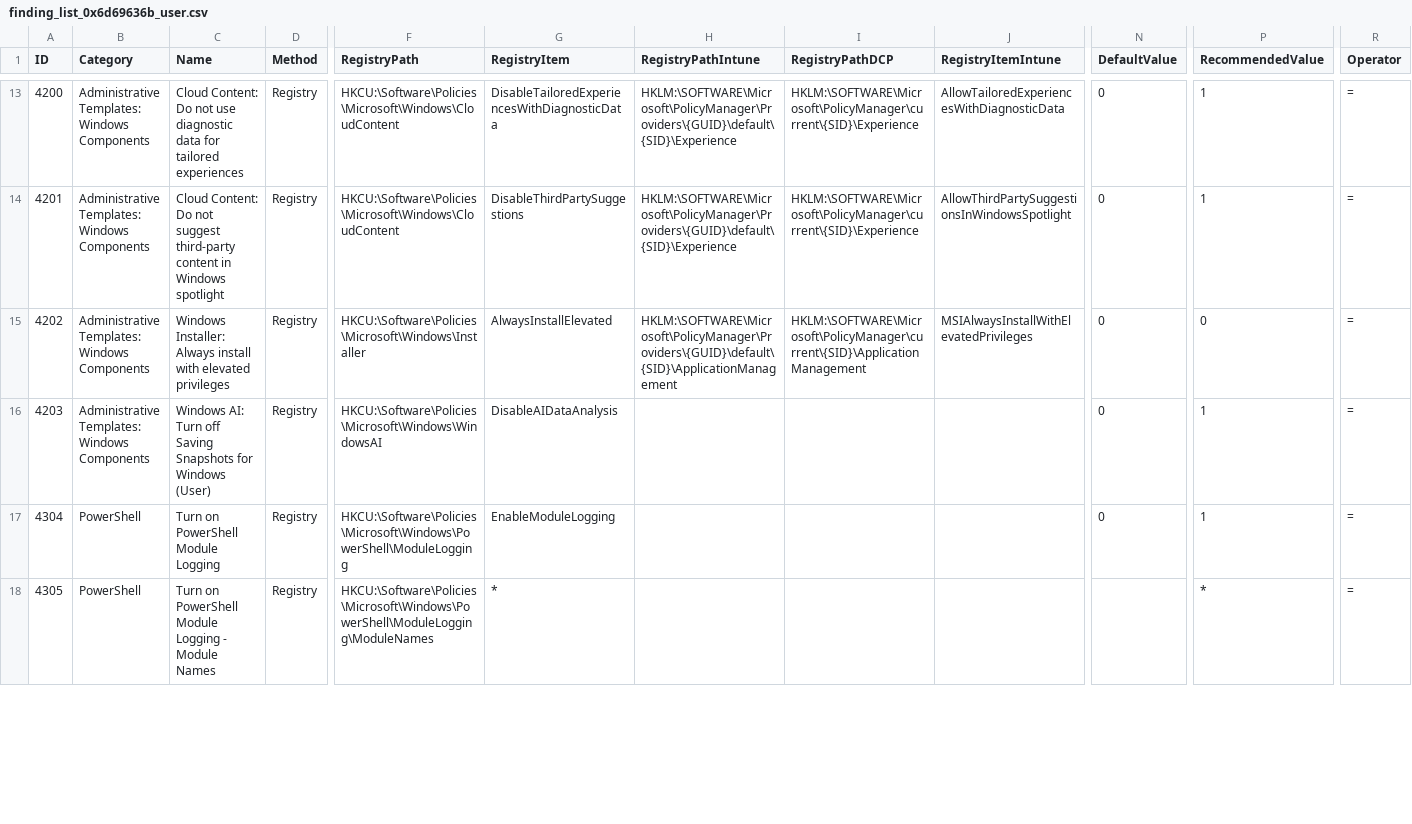
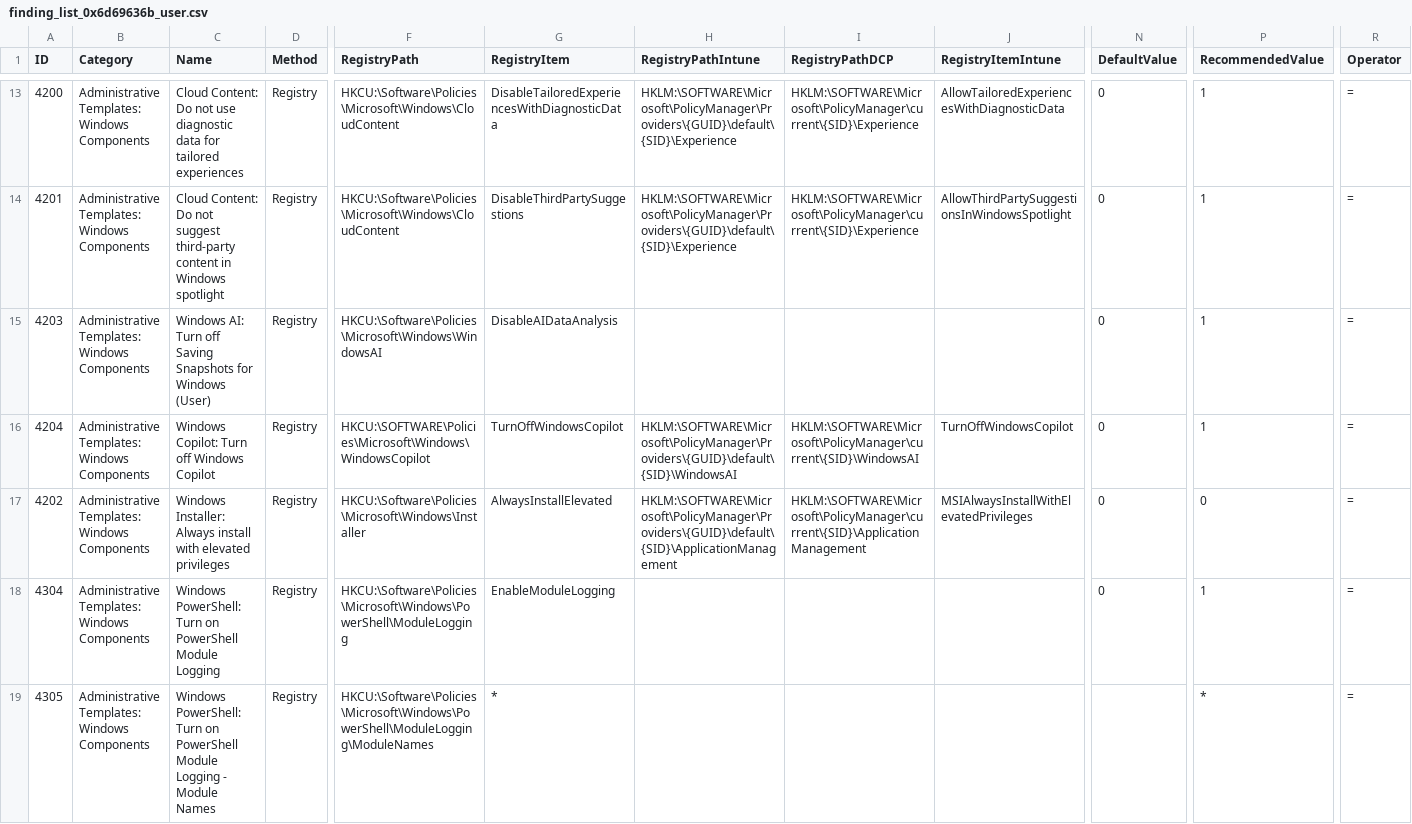
Before and after one commit to 0x6d69636b/windows_hardening, a CSV file: lists/finding_list_0x6d69636b_user.csv, drawn as a sheet; only a part is shown, gaps mark what is left out; addresses are those after the commit; rows hold the shown columns only; the diff covers the shown part only; the diff names each change by its address in the sheet, - before the commit and + after, or states it on an @@ line.

Commit message:
Migrate my finding list to Windows 11

```diff
--- a/lists/finding_list_0x6d69636b_user.csv
+++ b/lists/finding_list_0x6d69636b_user.csv
@@ row 16 moved to row 15: 4203 @@
+row 16: 4204 | Administrative Templates: Windows Components | Windows Copilot: Turn off Windows Copilot | Registry | HKCU:\SOFTWARE\Policies\Microsoft\Windows\WindowsCopilot | TurnOffWindowsCopilot | HKLM:\SOFTWARE\Microsoft\PolicyManager\Providers\{GUID}\default\{SID}\WindowsAI | HKLM:\SOFTWARE\Microsoft\PolicyManager\current\{SID}\WindowsAI | TurnOffWindowsCopilot | 0 | 1 | =
-B18:B19 (Category): PowerShell
+B18:B19 (Category): Administrative Templates: Windows Components
-C18 (Name): Turn on PowerShell Module Logging
+C18 (Name): Windows PowerShell: Turn on PowerShell Module Logging
-C19 (Name): Turn on…
+C19 (Name): Windows PowerShell: Turn on…
```
Also changed, not shown: 10 edited cells elsewhere in this file, 3 other files.
